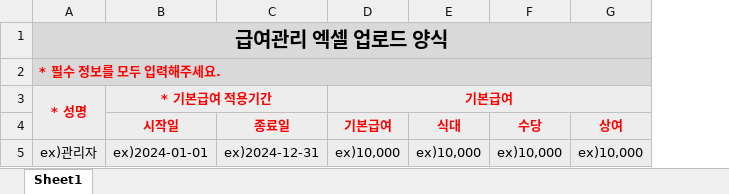
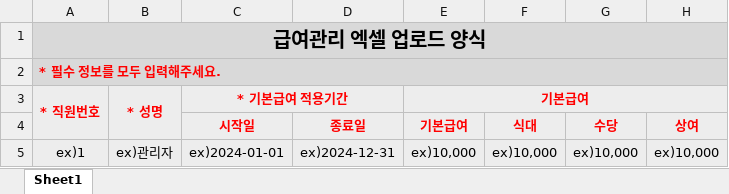
Before and after one commit to hswoo9/CAMTIC, an Excel workbook: src/main/webapp/downloadFile/급여관리 등록 양식.xlsx, sheet Sheet1, drawn as a sheet; values as stored, in another font and other column widths than the file's, no borders; removed rows and columns are numbered as before the commit, all else as after; the diff names each change by its address in the sheet, - before the commit and + after, or states it on an @@ line.

Commit message:
급여관리 등록 양식 추가 ** 급여관리 엑셀 등록 진행중

```diff
--- a/src/main/webapp/downloadFile/급여관리 등록 양식.xlsx (sheet Sheet1)
+++ b/src/main/webapp/downloadFile/급여관리 등록 양식.xlsx (sheet Sheet1)
+column A (* 직원번호), rows 1-2: 급여관리 엑셀 업로드 양식 | * 필수 정보를 모두 입력해주세요.; row 5: ex)1
-B1 (* 성명): 급여관리 엑셀 업로드 양식
+B1 (* 성명): (empty)
-A1:G1 merged
-B2 (* 성명): * 필수 정보를 모두 입력해주세요.
+B2 (* 성명): (empty)
-A2:G2 merged
```
